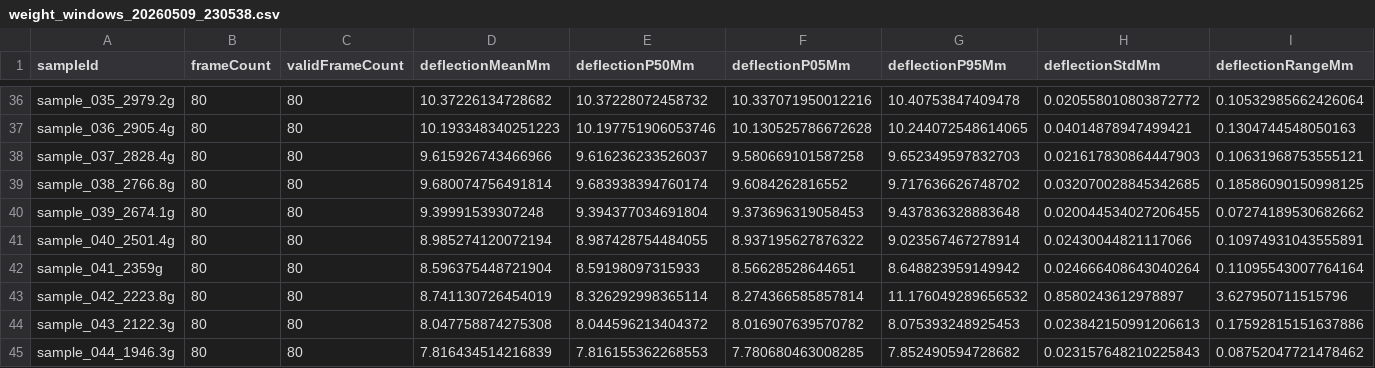
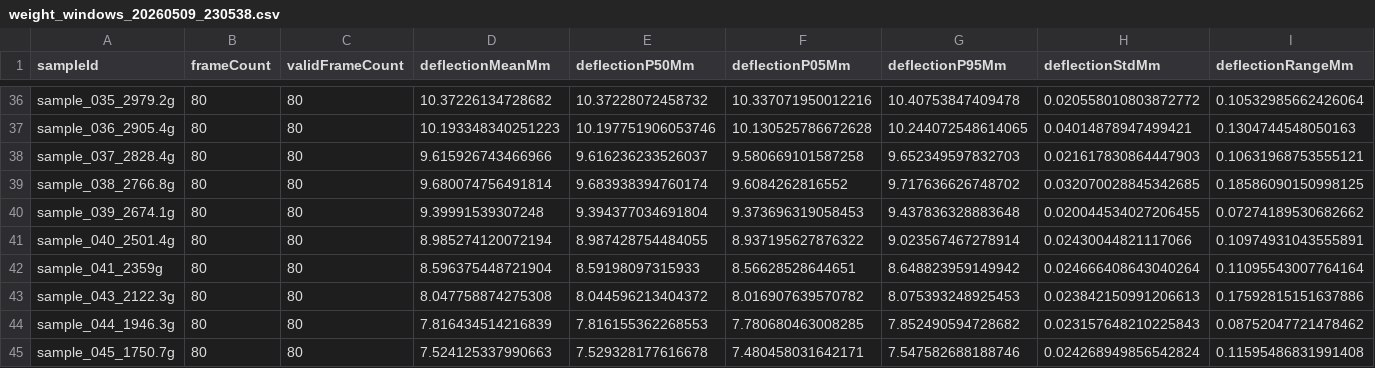
Before and after one commit to Mike-Zhuang/Foundations_of_Autonomous_Intelligence_Homework_Session_3, a CSV file: yolo/results/weight_windows_20260509_230538.csv, drawn as a sheet; only a part is shown, gaps mark what is left out; the shorter side is filled out with more unchanged rows; rows hold the shown columns only; the diff names each change by its address in the sheet, - before the commit and + after, or states it on an @@ line.

Commit message:
Remove sample_042 data entry from weight_windows_20260509_230538.csv to clean up results

```diff
--- a/yolo/results/weight_windows_20260509_230538.csv
+++ b/yolo/results/weight_windows_20260509_230538.csv
-row 43: sample_042_2223.8g | 80 | 80 | 8.741130726454019 | 8.326292998365114 | 8.274366585857814 | 11.176049289656532 | 0.8580243612978897 | 3.627950711515796
```
Also changed, not shown: 2 other files.
